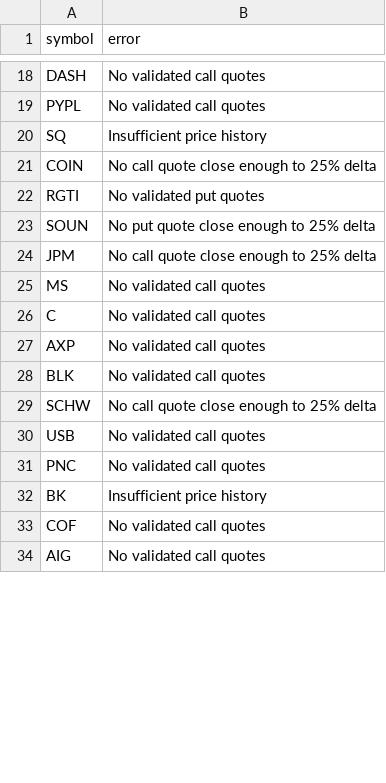
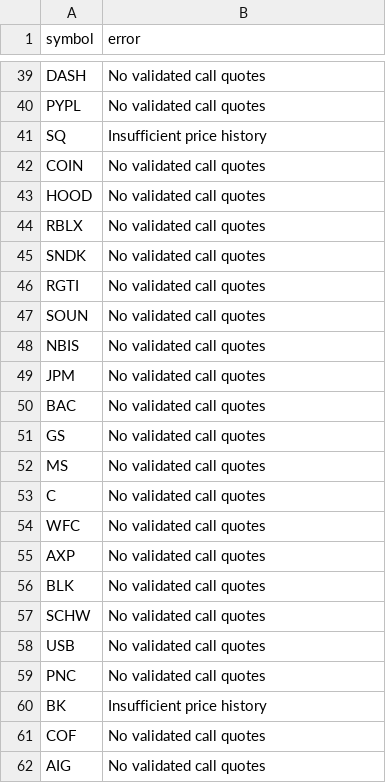
Before and after one commit to rk93/stocks-ai-analyzer, a CSV file: data/skew_errors.csv, drawn as a sheet; only a part is shown, gaps mark what is left out; the diff covers the shown part only.

```diff
--- a/data/skew_errors.csv
+++ b/data/skew_errors.csv
@@ -20,11 +41,18 @@ PYPL,No validated call quotes
 SQ,Insufficient price history
-COIN,No call quote close enough to 25% delta
-RGTI,No validated put quotes
-SOUN,No put quote close enough to 25% delta
-JPM,No call quote close enough to 25% delta
+COIN,No validated call quotes
+HOOD,No validated call quotes
+RBLX,No validated call quotes
+SNDK,No validated call quotes
+RGTI,No validated call quotes
+SOUN,No validated call quotes
+NBIS,No validated call quotes
+JPM,No validated call quotes
+BAC,No validated call quotes
+GS,No validated call quotes
 MS,No validated call quotes
 C,No validated call quotes
+WFC,No validated call quotes
 AXP,No validated call quotes
 BLK,No validated call quotes
-SCHW,No call quote close enough to 25% delta
+SCHW,No validated call quotes
 USB,No validated call quotes
```
Also changed, not shown: 48 added rows and 43 edited cells elsewhere in this file, data/signals_latest.csv, 1 other file.
